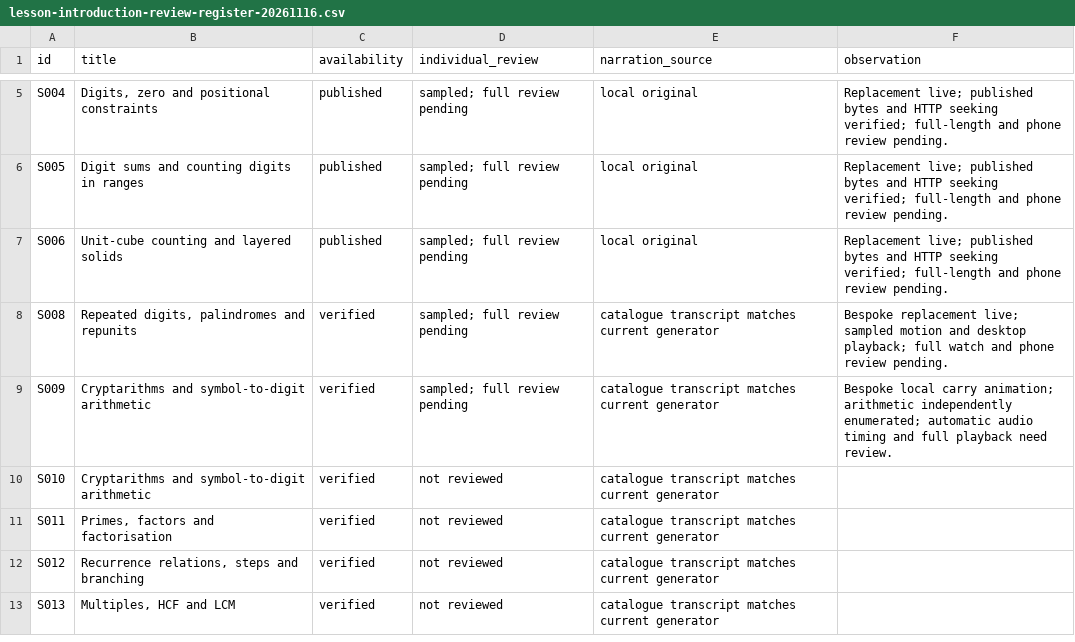
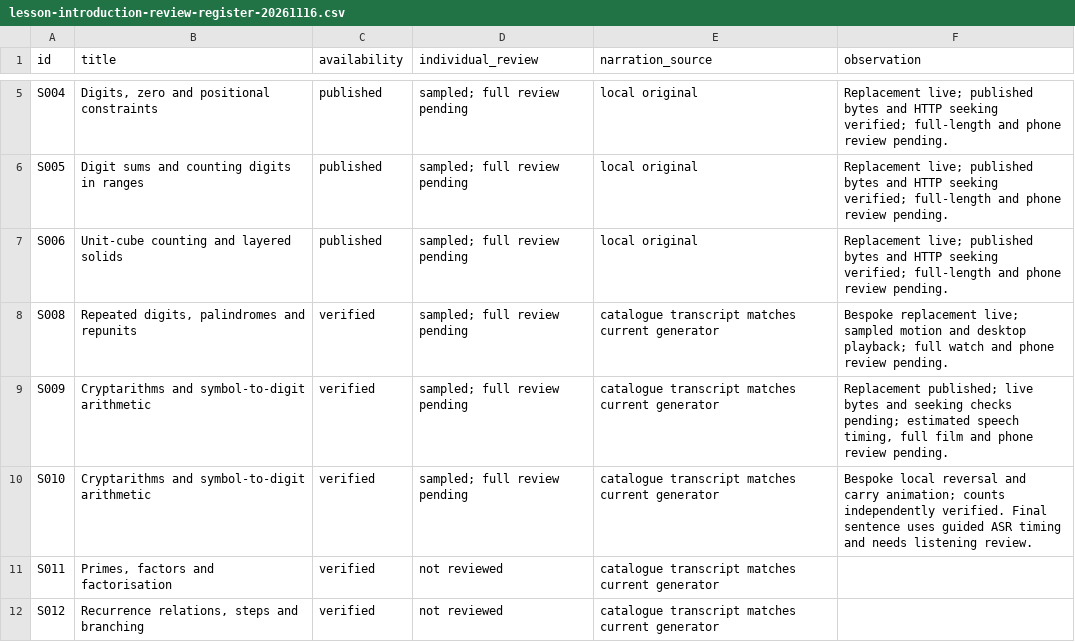
Before and after one commit to SimonRJ/-summit-one-narrator, a CSV file: docs/lesson-introduction-review-register-20261116.csv, drawn as a sheet; only a part is shown, gaps mark what is left out; the shorter side is filled out with more unchanged rows.

Commit message:
Build lesson 10 reversal animation and document timing limits

```diff
--- a/docs/lesson-introduction-review-register-20261116.csv
+++ b/docs/lesson-introduction-review-register-20261116.csv
@@ -8,4 +8,4 @@ S006,Unit-cube counting and layered solids,published,sampled; full review pendin
 S008,"Repeated digits, palindromes and repunits",verified,sampled; full review pending,catalogue transcript matches current generator,Bespoke replacement live; sampled motion and desktop playback; full watch and phone review pending.
-S009,Cryptarithms and symbol-to-digit arithmetic,verified,sampled; full review pending,catalogue transcript matches current generator,Bespoke local carry animation; arithmetic independently enumerated; automatic audio timing and full playback need review.
-S010,Cryptarithms and symbol-to-digit arithmetic,verified,not reviewed,catalogue transcript matches current generator,
+S009,Cryptarithms and symbol-to-digit arithmetic,verified,sampled; full review pending,catalogue transcript matches current generator,"Replacement published; live bytes and seeking checks pending; estimated speech timing, full film and phone review pending."
+S010,Cryptarithms and symbol-to-digit arithmetic,verified,sampled; full review pending,catalogue transcript matches current generator,Bespoke local reversal and carry animation; counts independently verified. Final sentence uses guided ASR timing and needs listening review.
 S011,"Primes, factors and factorisation",verified,not reviewed,catalogue transcript matches current generator,
```
Also changed, not shown: 5 other files.
